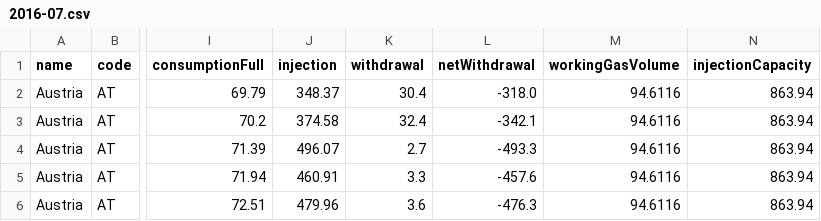
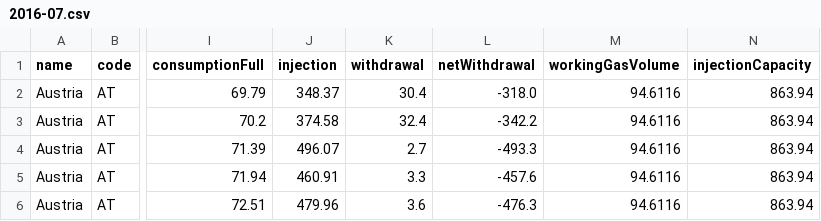
Before and after one commit to Jstavik/pp-dashboard, a CSV file: data/history/gie_all_storage/2016-07.csv, drawn as a sheet; only a part is shown, gaps mark what is left out; the diff names each change by its address in the sheet, - before the commit and + after, or states it on an @@ line.

```diff
--- a/data/history/gie_all_storage/2016-07.csv
+++ b/data/history/gie_all_storage/2016-07.csv
-L3 (netWithdrawal): -342.1
+L3 (netWithdrawal): -342.2
```
Also changed, not shown: data/history/gie_all_storage/2016-06.csv, data/history/gie_all_storage/2018-09.csv, 8 other files.
